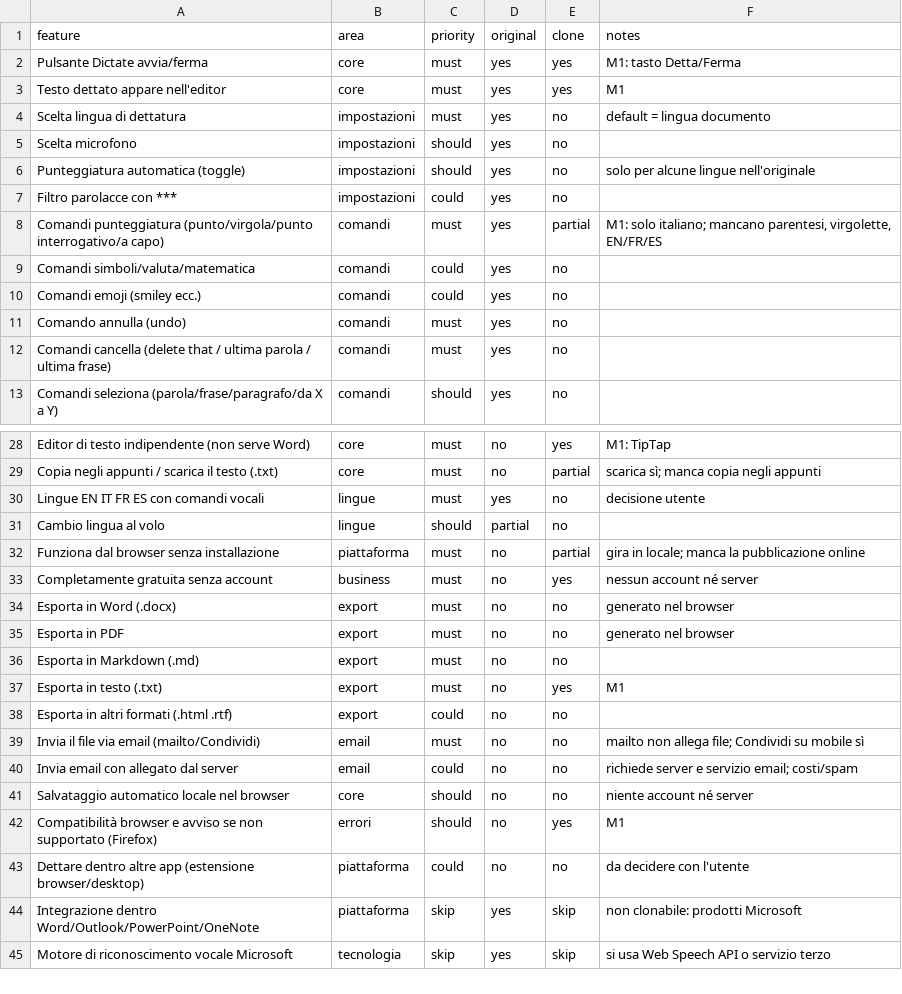
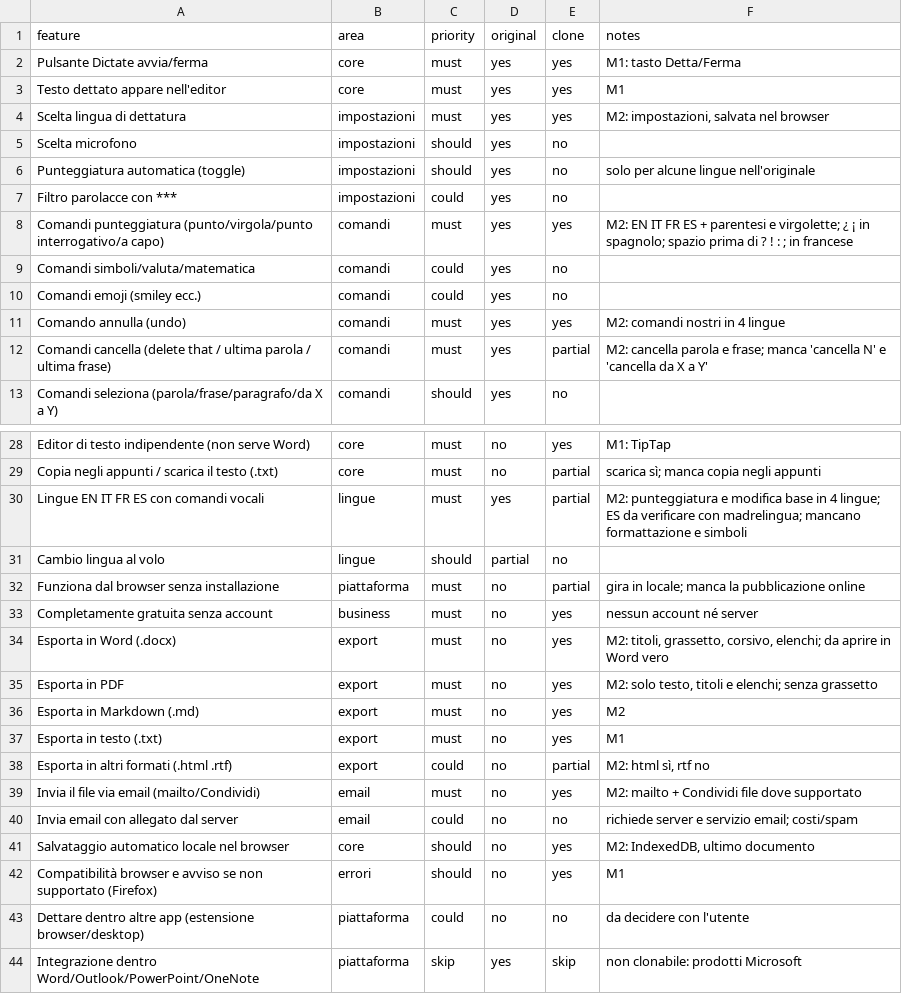
Before and after one commit to sparo111/elodict, a CSV file: replica/features.csv, drawn as a sheet; only a part is shown, gaps mark what is left out; the shorter side is filled out with more unchanged rows; the diff covers the shown part only.

```diff
--- a/replica/features.csv
+++ b/replica/features.csv
@@ -3,3 +3,3 @@ Pulsante Dictate avvia/ferma,core,must,yes,yes,M1: tasto Detta/Ferma
 Testo dettato appare nell'editor,core,must,yes,yes,M1
-Scelta lingua di dettatura,impostazioni,must,yes,no,default = lingua documento
+Scelta lingua di dettatura,impostazioni,must,yes,yes,"M2: impostazioni, salvata nel browser"
 Scelta microfono,impostazioni,should,yes,no,
@@ -7,7 +7,7 @@ Punteggiatura automatica (toggle),impostazioni,should,yes,no,solo per alcune lin
 Filtro parolacce con ***,impostazioni,could,yes,no,
-Comandi punteggiatura (punto/virgola/punto interrogativo/a capo),comandi,must,yes,partial,"M1: solo italiano; mancano parentesi, virgolette, EN/FR/ES"
+Comandi punteggiatura (punto/virgola/punto interrogativo/a capo),comandi,must,yes,yes,M2: EN IT FR ES + parentesi e virgolette; ¿ ¡ in spagnolo; spazio prima di ? ! : ; in francese
 Comandi simboli/valuta/matematica,comandi,could,yes,no,
 Comandi emoji (smiley ecc.),comandi,could,yes,no,
-Comando annulla (undo),comandi,must,yes,no,
-Comandi cancella (delete that / ultima parola / ultima frase),comandi,must,yes,no,
+Comando annulla (undo),comandi,must,yes,yes,M2: comandi nostri in 4 lingue
+Comandi cancella (delete that / ultima parola / ultima frase),comandi,must,yes,partial,M2: cancella parola e frase; manca 'cancella N' e 'cancella da X a Y'
 Comandi seleziona (parola/frase/paragrafo/da X a Y),comandi,should,yes,no,
@@ -29,3 +29,3 @@ Editor di testo indipendente (non serve Word),core,must,no,yes,M1: TipTap
 Copia negli appunti / scarica il testo (.txt),core,must,no,partial,scarica sì; manca copia negli appunti
-Lingue EN IT FR ES con comandi vocali,lingue,must,yes,no,decisione utente
+Lingue EN IT FR ES con comandi vocali,lingue,must,yes,partial,M2: punteggiatura e modifica base in 4 lingue; ES da verificare con madrelingua; mancano formattazione e simboli
 Cambio lingua al volo,lingue,should,partial,no,
@@ -33,10 +33,10 @@ Funziona dal browser senza installazione,piattaforma,must,no,partial,gira in loc
 Completamente gratuita senza account,business,must,no,yes,nessun account né server
-Esporta in Word (.docx),export,must,no,no,generato nel browser
-Esporta in PDF,export,must,no,no,generato nel browser
-Esporta in Markdown (.md),export,must,no,no,
+Esporta in Word (.docx),export,must,no,yes,"M2: titoli, grassetto, corsivo, elenchi; da aprire in Word vero"
+Esporta in PDF,export,must,no,yes,"M2: solo testo, titoli e elenchi; senza grassetto"
+Esporta in Markdown (.md),export,must,no,yes,M2
 Esporta in testo (.txt),export,must,no,yes,M1
-Esporta in altri formati (.html .rtf),export,could,no,no,
-Invia il file via email (mailto/Condividi),email,must,no,no,mailto non allega file; Condividi su mobile sì
+Esporta in altri formati (.html .rtf),export,could,no,partial,"M2: html sì, rtf no"
+Invia il file via email (mailto/Condividi),email,must,no,yes,M2: mailto + Condividi file dove supportato
 Invia email con allegato dal server,email,could,no,no,richiede server e servizio email; costi/spam
-Salvataggio automatico locale nel browser,core,should,no,no,niente account né server
+Salvataggio automatico locale nel browser,core,should,no,yes,"M2: IndexedDB, ultimo documento"
 Compatibilità browser e avviso se non supportato (Firefox),errori,should,no,yes,M1
```
Also changed, not shown: 2 edited cells elsewhere in this file, 24 other files.
